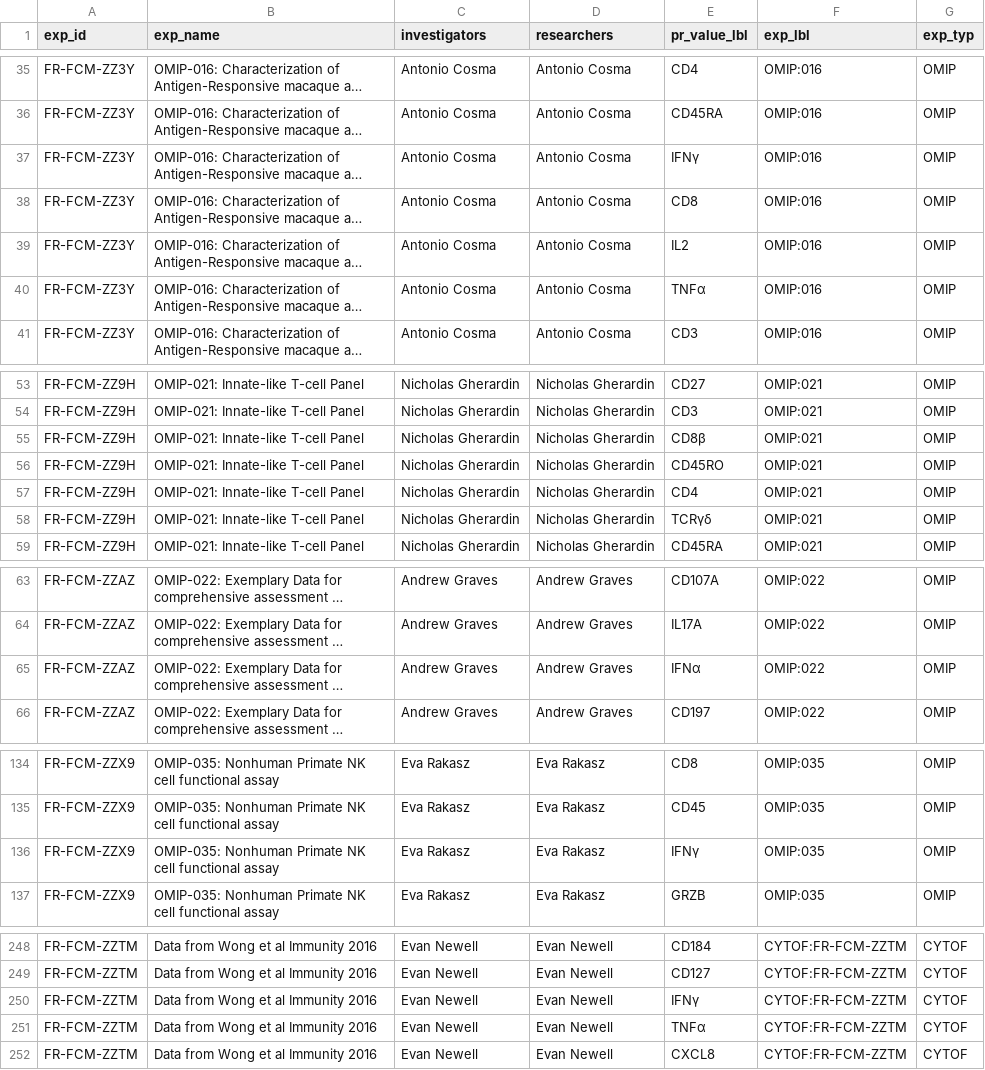
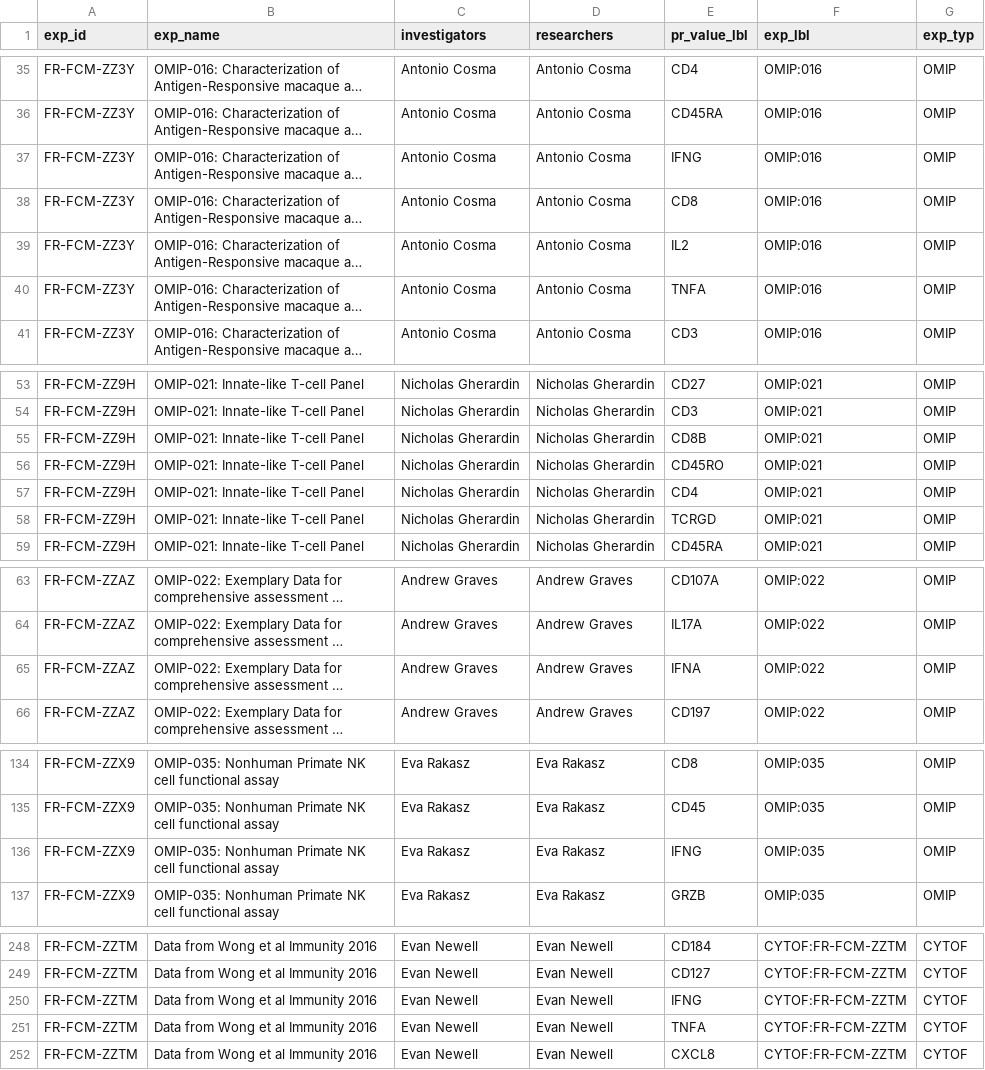
Before and after one commit to hammerlab/t-cell-relation-extraction, a CSV file: pm_subtype_protein_relations/data/pubmed_flowrepo_protein_annotations.csv, drawn as a sheet; only a part is shown, gaps mark what is left out; long unchanged cells end in …; the diff covers the shown part only; the diff names each change by its address in the sheet, - before the commit and + after, or states it on an @@ line.

```diff
--- a/pm_subtype_protein_relations/data/pubmed_flowrepo_protein_annotations.csv
+++ b/pm_subtype_protein_relations/data/pubmed_flowrepo_protein_annotations.csv
-E37 (pr_value_lbl): IFNγ
+E37 (pr_value_lbl): IFNG
-E40 (pr_value_lbl): TNFα
+E40 (pr_value_lbl): TNFA
-E55 (pr_value_lbl): CD8β
+E55 (pr_value_lbl): CD8B
-E58 (pr_value_lbl): TCRγδ
+E58 (pr_value_lbl): TCRGD
-E65 (pr_value_lbl): IFNα
+E65 (pr_value_lbl): IFNA
-E136 (pr_value_lbl): IFNγ
+E136 (pr_value_lbl): IFNG
-E250 (pr_value_lbl): IFNγ
+E250 (pr_value_lbl): IFNG
-E251 (pr_value_lbl): TNFα
+E251 (pr_value_lbl): TNFA
```
Also changed, not shown: 24 edited cells elsewhere in this file, 12 other files.
